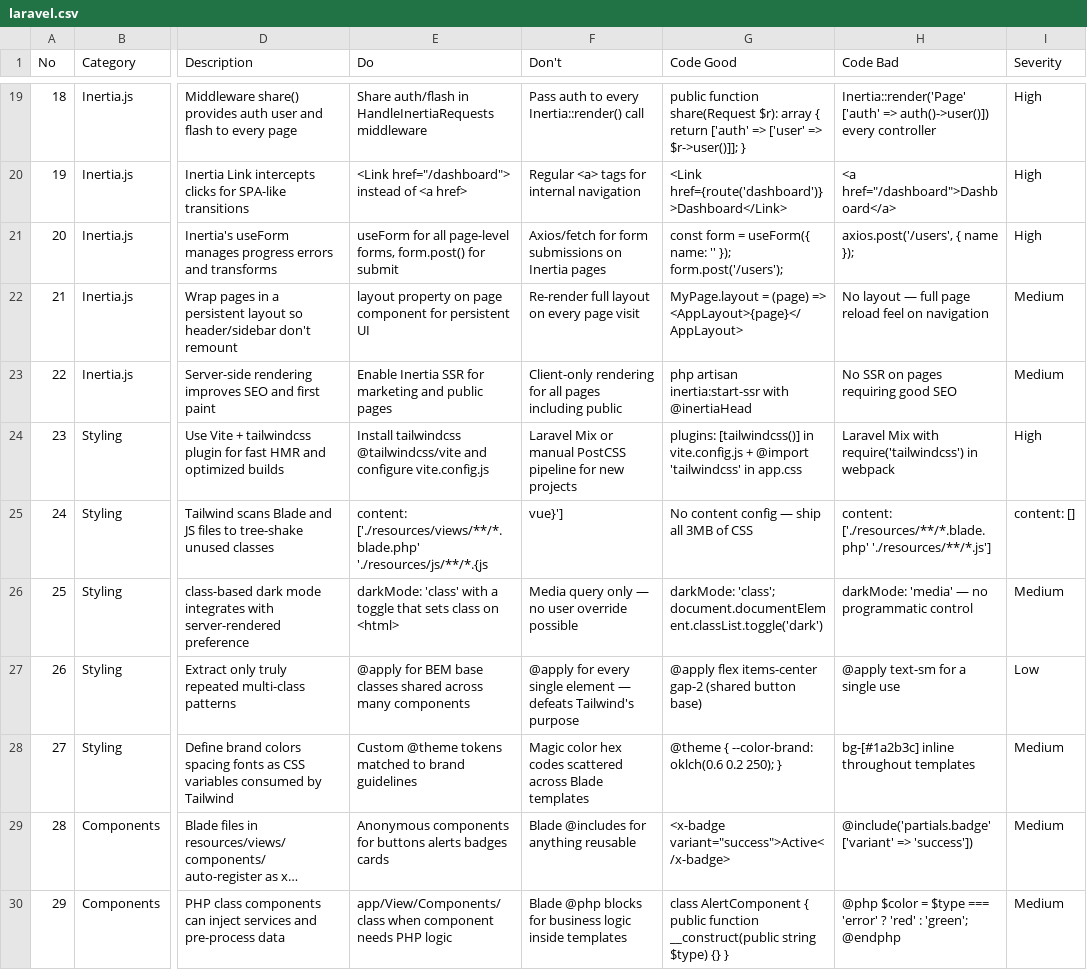
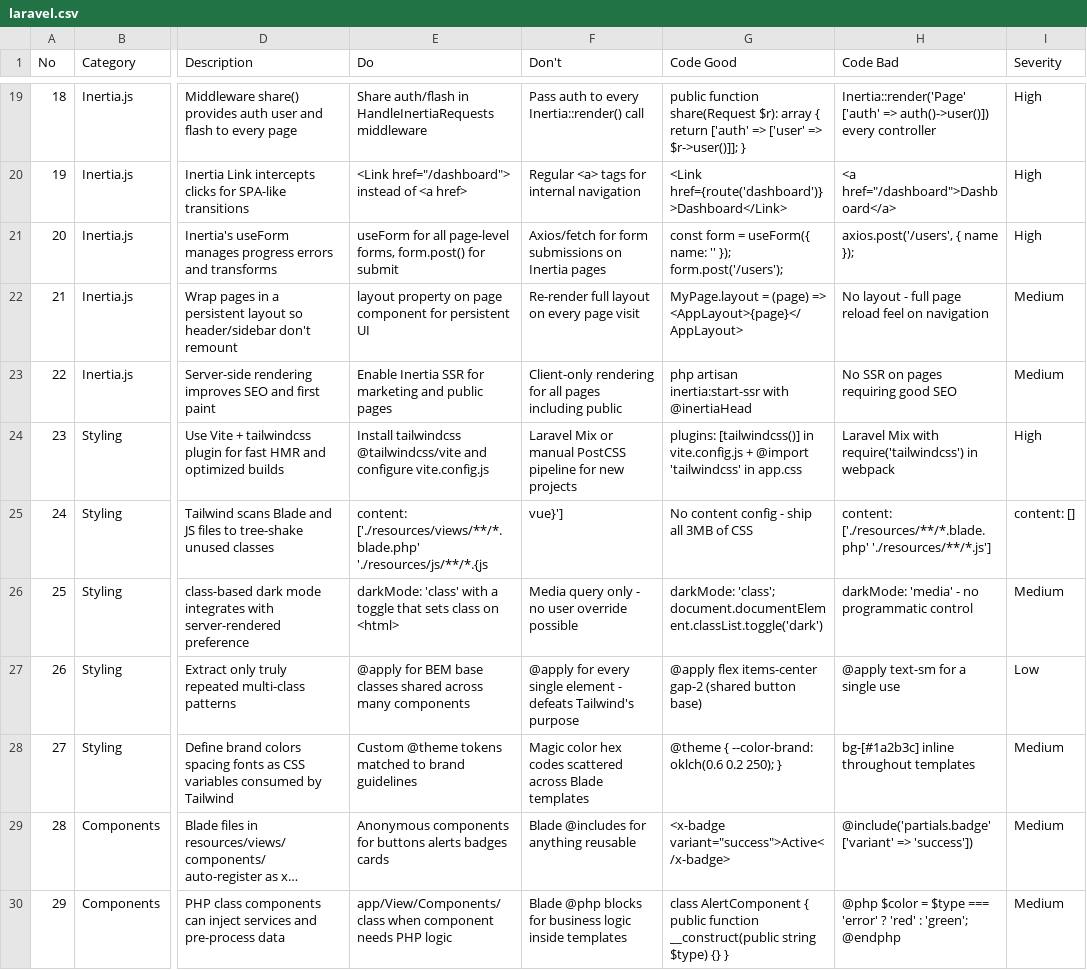
Before and after one commit to ariobarin/compass, a CSV file: codex/skills/ui-ux-pro-max/data/stacks/laravel.csv, drawn as a sheet; only a part is shown, gaps mark what is left out; long unchanged cells end in …; the diff covers the shown part only; the diff names each change by its address in the sheet, - before the commit and + after, or states it on an @@ line.

```diff
--- a/codex/skills/ui-ux-pro-max/data/stacks/laravel.csv
+++ b/codex/skills/ui-ux-pro-max/data/stacks/laravel.csv
-H22 (Code Bad): No layout — full page…
+H22 (Code Bad): No layout - full page…
-G25 (Code Good): No content config — ship all 3MB of CSS
+G25 (Code Good): No content config - ship all 3MB of CSS
-F26 (Don't): Media query only — no user override possible
+F26 (Don't): Media query only - no user override possible
-H26 (Code Bad): darkMode: 'media' — no programmatic control
+H26 (Code Bad): darkMode: 'media' - no programmatic control
-F27 (Don't): …single element — defeats Tailwind's…
+F27 (Don't): …single element - defeats Tailwind's…
```
Also changed, not shown: 10 edited cells elsewhere in this file, codex/skills/ui-ux-pro-max/data/app-interface.csv, codex/skills/ui-ux-pro-max/data/icons.csv, 8 other files.
